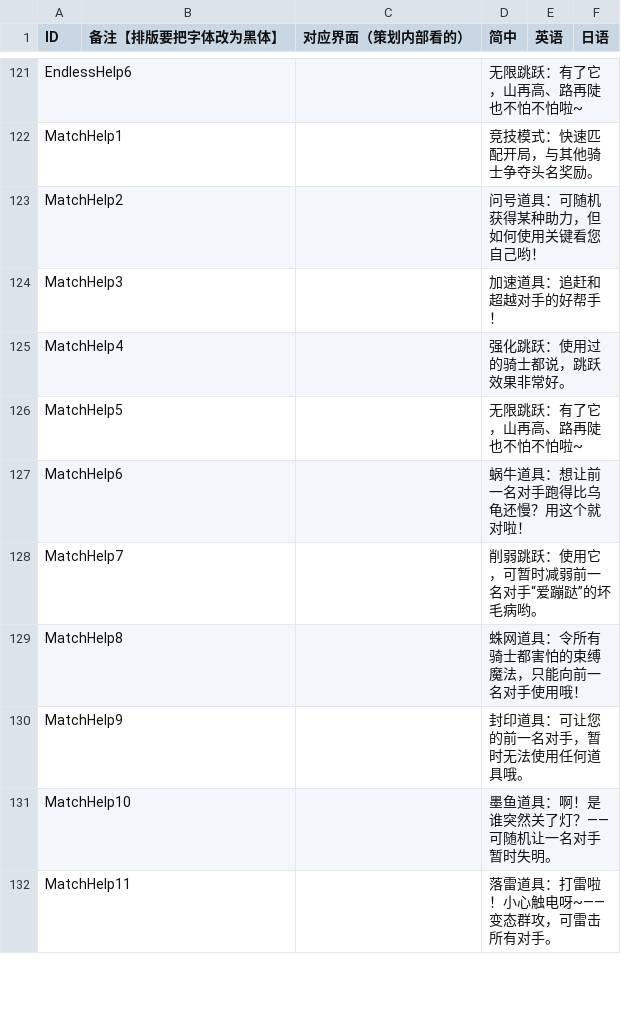
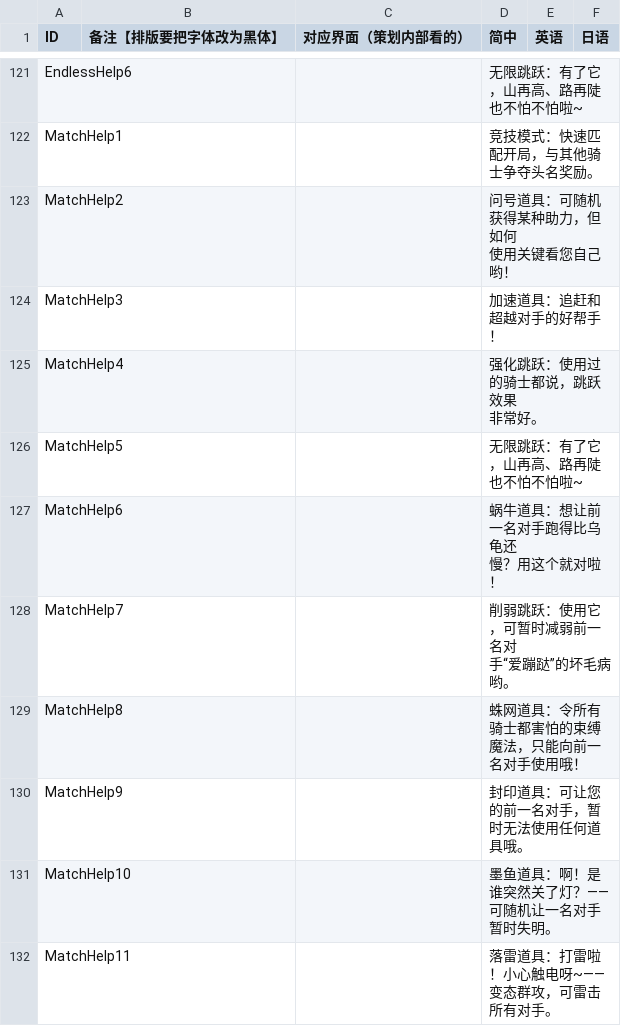
Before and after one commit to Aran1992/bike, a CSV file: i18n.csv, drawn as a sheet; only a part is shown, gaps mark what is left out.

```diff
--- a/i18n.csv
+++ b/i18n.csv
@@ -147,8 +147,13 @@ EndlessHelp6,,,无限跳跃：有了它，山再高、路再陡也不怕不怕
 MatchHelp1,,,竞技模式：快速匹配开局，与其他骑士争夺头名奖励。,,
-MatchHelp2,,,问号道具：可随机获得某种助力，但如何使用关键看您自己哟！,,
+MatchHelp2,,,"问号道具：可随机获得某种助力，但如何
+                  使用关键看您自己哟！",,
 MatchHelp3,,,加速道具：追赶和超越对手的好帮手！,,
-MatchHelp4,,,强化跳跃：使用过的骑士都说，跳跃效果非常好。,,
-MatchHelp5,,,无限跳跃：有了它，山再高、路再陡也不怕不怕啦~,,
-MatchHelp6,,,蜗牛道具：想让前一名对手跑得比乌龟还慢？用这个就对啦！,,
-MatchHelp7,,,削弱跳跃：使用它，可暂时减弱前一名对手“爱蹦跶”的坏毛病哟。,,
+MatchHelp4,,,"强化跳跃：使用过的骑士都说，跳跃效果
+                  非常好。",,
+MatchHelp5,,,"无限跳跃：有了它，山再高、路再陡
+                  也不怕不怕啦~",,
+MatchHelp6,,,"蜗牛道具：想让前一名对手跑得比乌龟还
+                  慢？用这个就对啦！",,
+MatchHelp7,,,"削弱跳跃：使用它，可暂时减弱前一名对
+                  手“爱蹦跶”的坏毛病哟。",,
 MatchHelp8,,,蛛网道具：令所有骑士都害怕的束缚魔法，只能向前一名对手使用哦！,,
```
Also changed, not shown: 22 other files.
